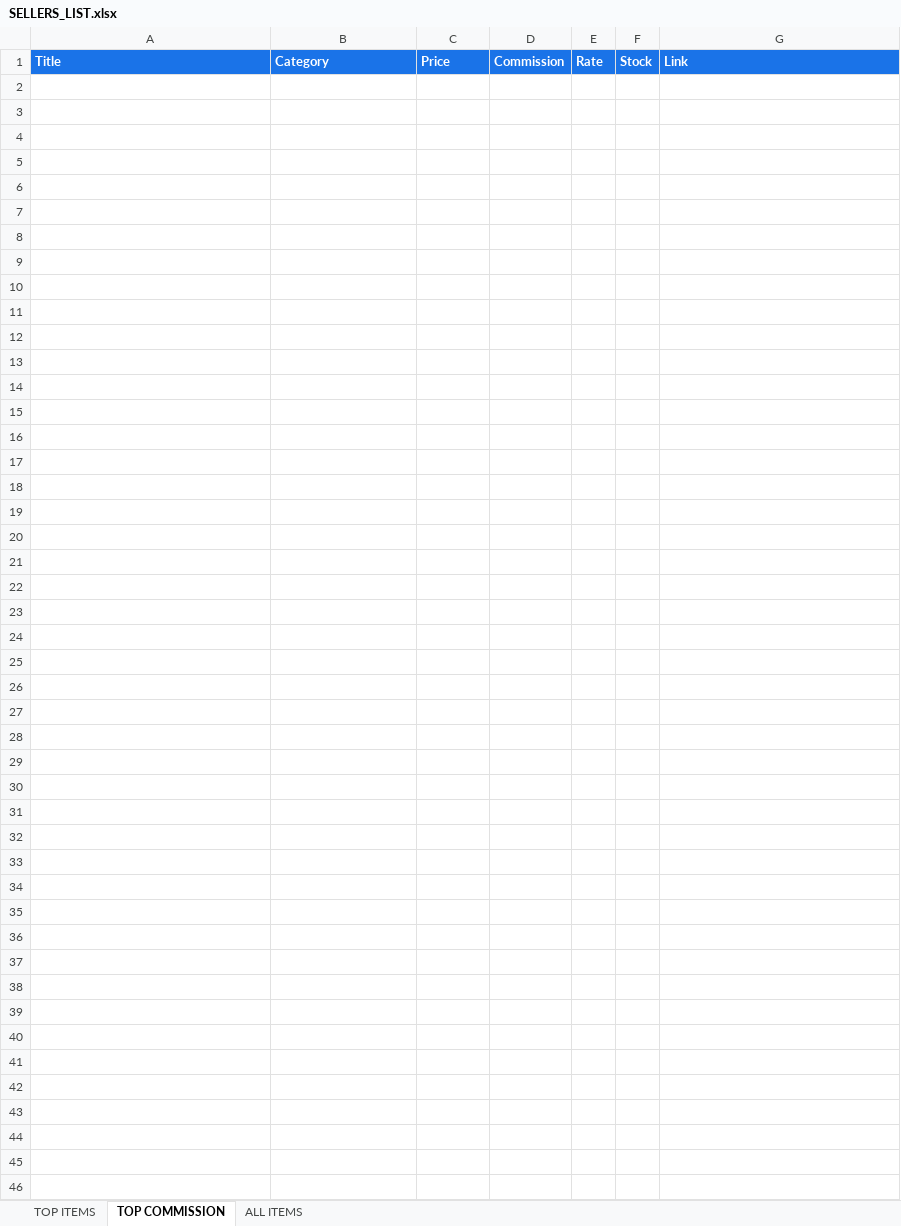
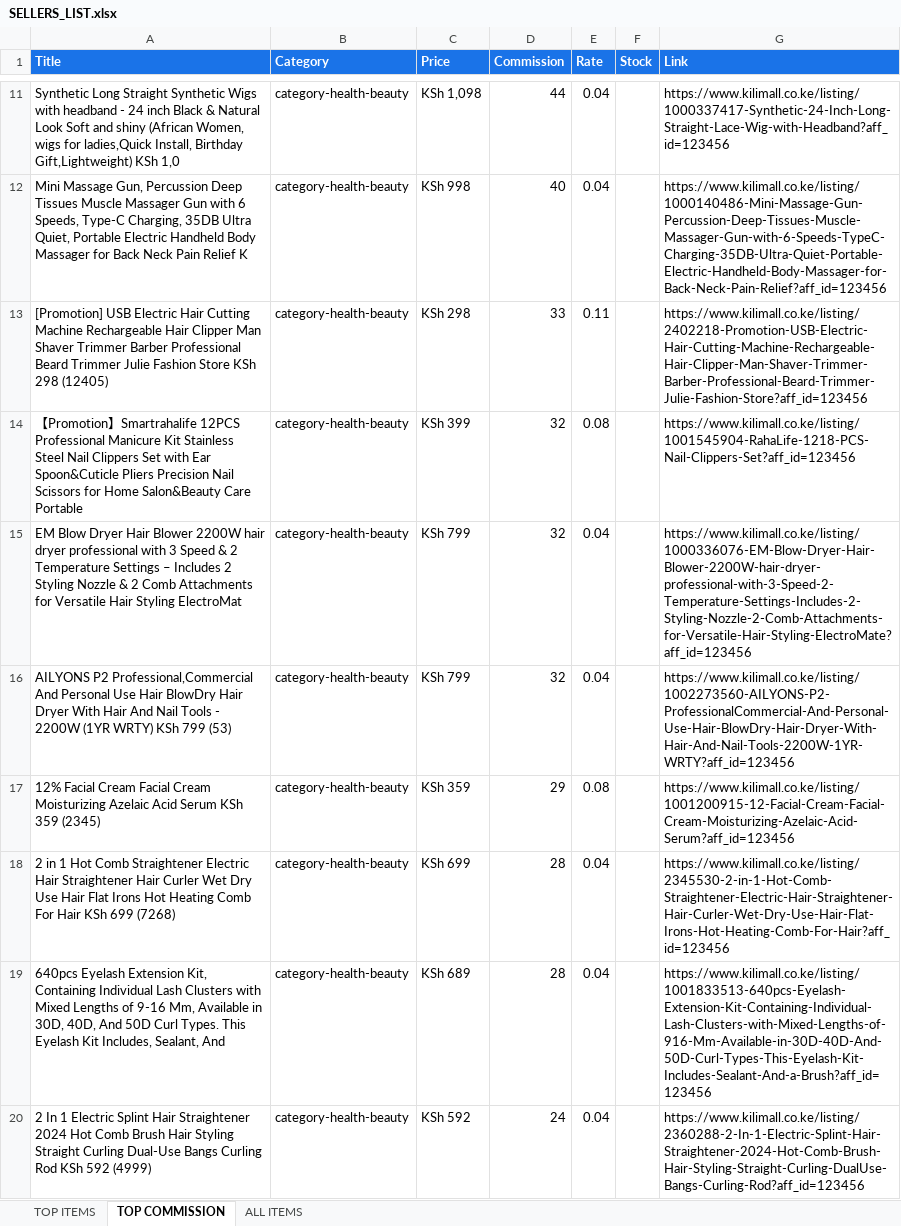
Before and after one commit to princehumphrey740-wq/deals, an Excel workbook: SELLERS_LIST.xlsx, sheet TOP COMMISSION, drawn as a sheet; only a part is shown, gaps mark what is left out; values as stored, in another font and other column widths than the file's, no borders; the diff covers the shown part only; the diff names each change by its address in the sheet, - before the commit and + after, or states it on an @@ line.

Commit message:
Update SELLERS_LIST.xlsx - 27 Nov 2026 03:21

```diff
--- a/SELLERS_LIST.xlsx (sheet TOP COMMISSION)
+++ b/SELLERS_LIST.xlsx (sheet TOP COMMISSION)
+row 11: Synthetic Long Straight Synthetic Wigs with headband - 24 inch Black & Natural Look Soft and shiny (African Women, wigs for ladies,Quick Install, Birthday Gift,Lightweight) KSh 1,0 | category-health-beauty | KSh 1,098 | 44 | 0.04 |  | https://www.kilimall.co.ke/listing/1000337417-Synthetic-24-Inch-Long-Straight-Lace-Wig-with-Headband?aff_id=123456
+row 12: Mini Massage Gun, Percussion Deep Tissues Muscle Massager Gun with 6 Speeds, Type-C Charging, 35DB Ultra Quiet, Portable Electric Handheld Body Massager for Back Neck Pain Relief K | category-health-beauty | KSh 998 | 40 | 0.04 |  | https://www.kilimall.co.ke/listing/1000140486-Mini-Massage-Gun-Percussion-Deep-Tissues-Muscle-Massager-Gun-with-6-Speeds-TypeC-Charging-35DB-Ultra-Quiet-Portable-Electric-Handheld-Body-Massager-for-Back-Neck-Pain-Relief?aff_id=123456
+row 13: [Promotion] USB Electric Hair Cutting Machine Rechargeable Hair Clipper Man Shaver Trimmer Barber Professional Beard Trimmer Julie Fashion Store KSh 298 (12405) | category-health-beauty | KSh 298 | 33 | 0.11 |  | https://www.kilimall.co.ke/listing/2402218-Promotion-USB-Electric-Hair-Cutting-Machine-Rechargeable-Hair-Clipper-Man-Shaver-Trimmer-Barber-Professional-Beard-Trimmer-Julie-Fashion-Store?aff_id=123456
+row 14: 【Promotion】Smartrahalife 12PCS Professional Manicure Kit Stainless Steel Nail Clippers Set with Ear Spoon&Cuticle Pliers Precision Nail Scissors for Home Salon&Beauty Care Portable | category-health-beauty | KSh 399 | 32 | 0.08 |  | https://www.kilimall.co.ke/listing/1001545904-RahaLife-1218-PCS-Nail-Clippers-Set?aff_id=123456
+row 15: EM Blow Dryer Hair Blower 2200W hair dryer professional with 3 Speed & 2 Temperature Settings – Includes 2 Styling Nozzle & 2 Comb Attachments for Versatile Hair Styling ElectroMat | category-health-beauty | KSh 799 | 32 | 0.04 |  | https://www.kilimall.co.ke/listing/1000336076-EM-Blow-Dryer-Hair-Blower-2200W-hair-dryer-professional-with-3-Speed-2-Temperature-Settings-Includes-2-Styling-Nozzle-2-Comb-Attachments-for-Versatile-Hair-Styling-ElectroMate?aff_id=123456
+row 16: AILYONS P2 Professional,Commercial And Personal Use Hair BlowDry Hair Dryer With Hair And Nail Tools - 2200W (1YR WRTY) KSh 799 (53) | category-health-beauty | KSh 799 | 32 | 0.04 |  | https://www.kilimall.co.ke/listing/1002273560-AILYONS-P2-ProfessionalCommercial-And-Personal-Use-Hair-BlowDry-Hair-Dryer-With-Hair-And-Nail-Tools-2200W-1YR-WRTY?aff_id=123456
+row 17: 12% Facial Cream Facial Cream Moisturizing Azelaic Acid Serum KSh 359 (2345) | category-health-beauty | KSh 359 | 29 | 0.08 |  | https://www.kilimall.co.ke/listing/1001200915-12-Facial-Cream-Facial-Cream-Moisturizing-Azelaic-Acid-Serum?aff_id=123456
+row 18: 2 in 1 Hot Comb Straightener Electric Hair Straightener Hair Curler Wet Dry Use Hair Flat Irons Hot Heating Comb For Hair KSh 699 (7268) | category-health-beauty | KSh 699 | 28 | 0.04 |  | https://www.kilimall.co.ke/listing/2345530-2-in-1-Hot-Comb-Straightener-Electric-Hair-Straightener-Hair-Curler-Wet-Dry-Use-Hair-Flat-Irons-Hot-Heating-Comb-For-Hair?aff_id=123456
+row 19: 640pcs Eyelash Extension Kit, Containing Individual Lash Clusters with Mixed Lengths of 9-16 Mm, Available in 30D, 40D, And 50D Curl Types. This Eyelash Kit Includes, Sealant, And | category-health-beauty | KSh 689 | 28 | 0.04 |  | https://www.kilimall.co.ke/listing/1001833513-640pcs-Eyelash-Extension-Kit-Containing-Individual-Lash-Clusters-with-Mixed-Lengths-of-916-Mm-Available-in-30D-40D-And-50D-Curl-Types-This-Eyelash-Kit-Includes-Sealant-And-a-Brush?aff_id=123456
+row 20: 2 In 1 Electric Splint Hair Straightener 2024 Hot Comb Brush Hair Styling Straight Curling Dual-Use Bangs Curling Rod KSh 592 (4999) | category-health-beauty | KSh 592 | 24 | 0.04 |  | https://www.kilimall.co.ke/listing/2360288-2-In-1-Electric-Splint-Hair-Straightener-2024-Hot-Comb-Brush-Hair-Styling-Straight-Curling-DualUse-Bangs-Curling-Rod?aff_id=123456
```
Also changed, not shown: 27 added rows elsewhere in this sheet, sheet ALL ITEMS.
